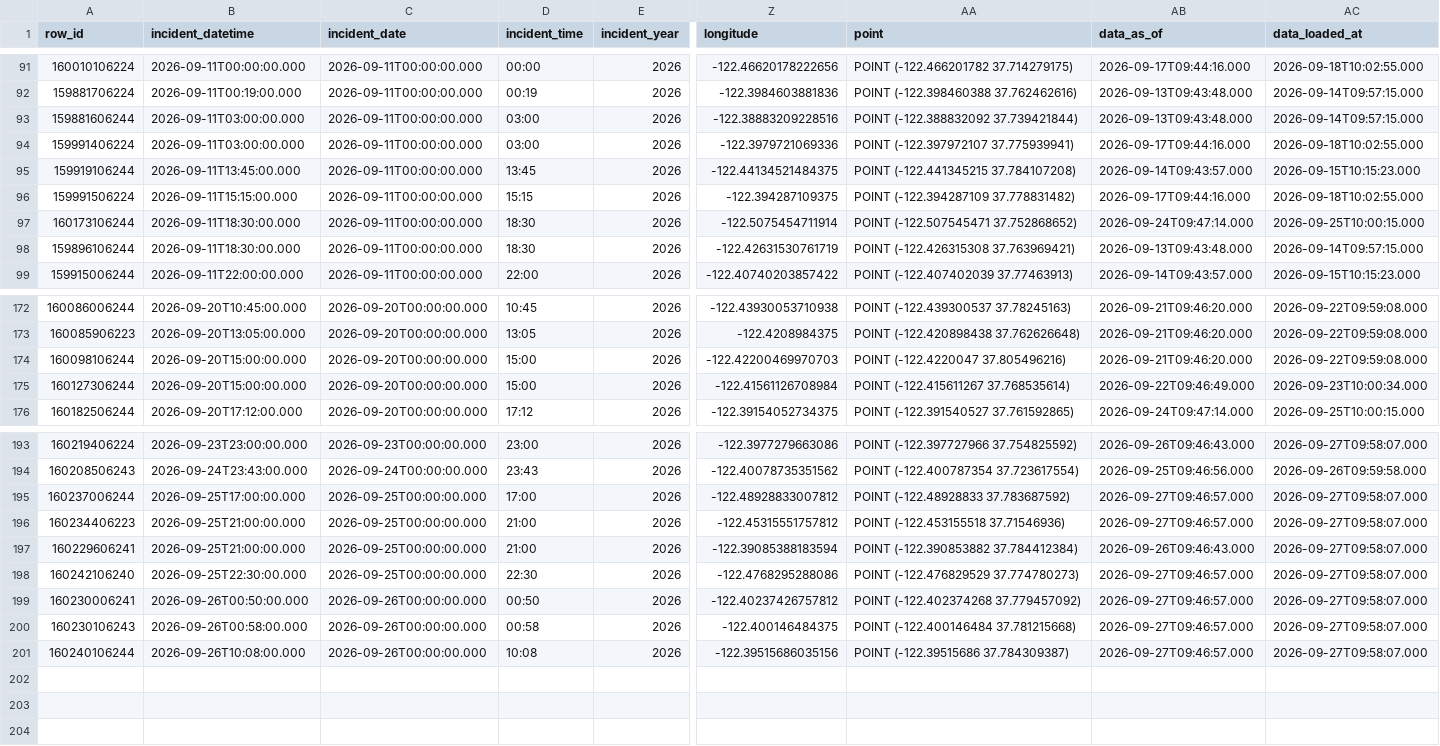
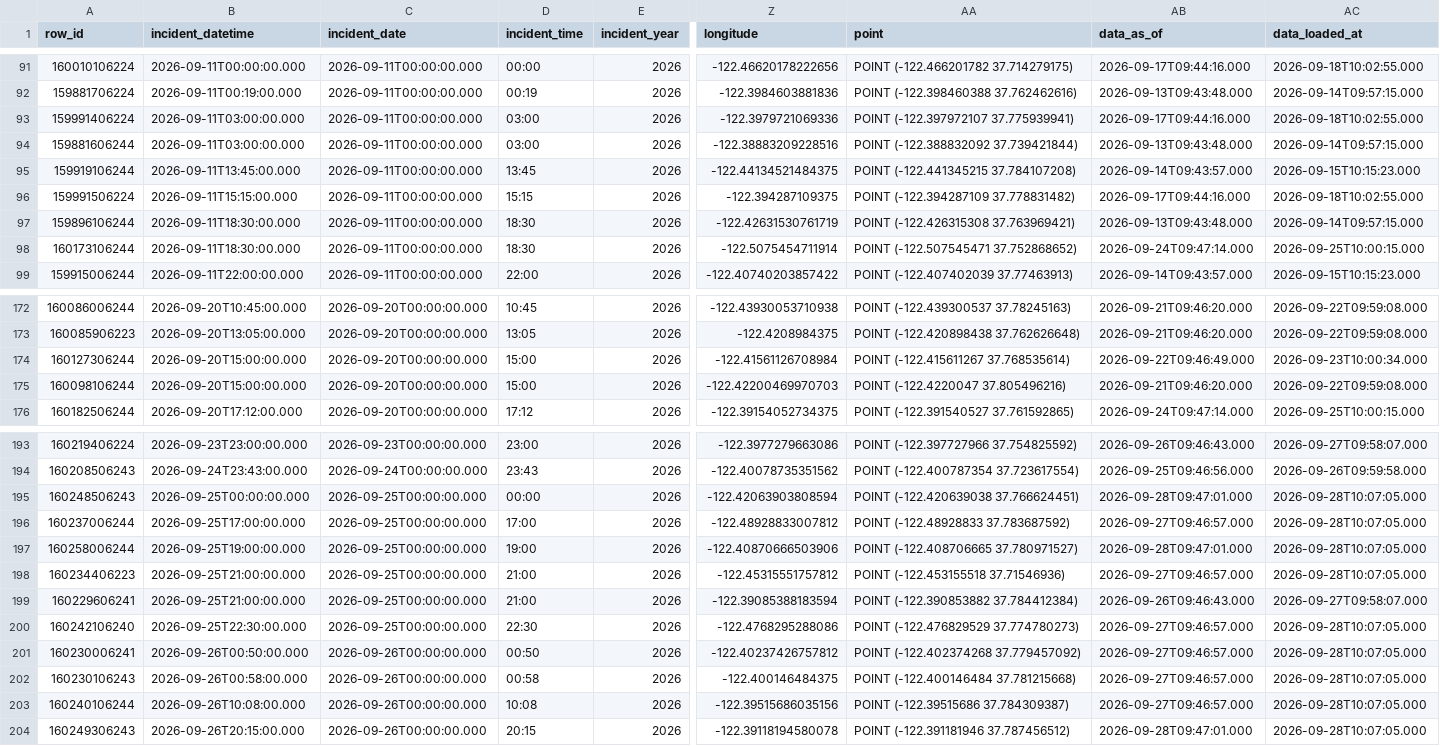
Before and after one commit to jefsal/smash-n-grab, a CSV file: current_month_data.csv, drawn as a sheet; only a part is shown, gaps mark what is left out; addresses are those after the commit; rows hold the shown columns only; the diff names each change by its address in the sheet, - before the commit and + after, or states it on an @@ line.

```diff
--- a/current_month_data.csv
+++ b/current_month_data.csv
@@ row 94 moved to row 93: 159991406224 @@
@@ row 98 moved to row 97: 159896106244 @@
@@ row 175 moved to row 174: 160127306244 @@
+row 195: 160248506243 | 2026-09-25T00:00:00.000 | 2026-09-25T00:00:00.000 | 00:00 | 2026 | -122.42063903808594 | POINT (-122.420639038 37.766624451) | 2026-09-28T09:47:01.000 | 2026-09-28T10:07:05.000
-AC196 (data_loaded_at): 2026-09-27T09:58:07.000
+AC196 (data_loaded_at): 2026-09-28T10:07:05.000
+row 197: 160258006244 | 2026-09-25T19:00:00.000 | 2026-09-25T00:00:00.000 | 19:00 | 2026 | -122.40870666503906 | POINT (-122.408706665 37.780971527) | 2026-09-28T09:47:01.000 | 2026-09-28T10:07:05.000
-AC198 (data_loaded_at): 2026-09-27T09:58:07.000
+AC198 (data_loaded_at): 2026-09-28T10:07:05.000
-AC200:AC203 (data_loaded_at): 2026-09-27T09:58:07.000
+AC200:AC203 (data_loaded_at): 2026-09-28T10:07:05.000
+row 204: 160249306243 | 2026-09-26T20:15:00.000 | 2026-09-26T00:00:00.000 | 20:15 | 2026 | -122.39118194580078 | POINT (-122.391181946 37.787456512) | 2026-09-28T09:47:01.000 | 2026-09-28T10:07:05.000
```
Also changed, not shown: 1 other file.
